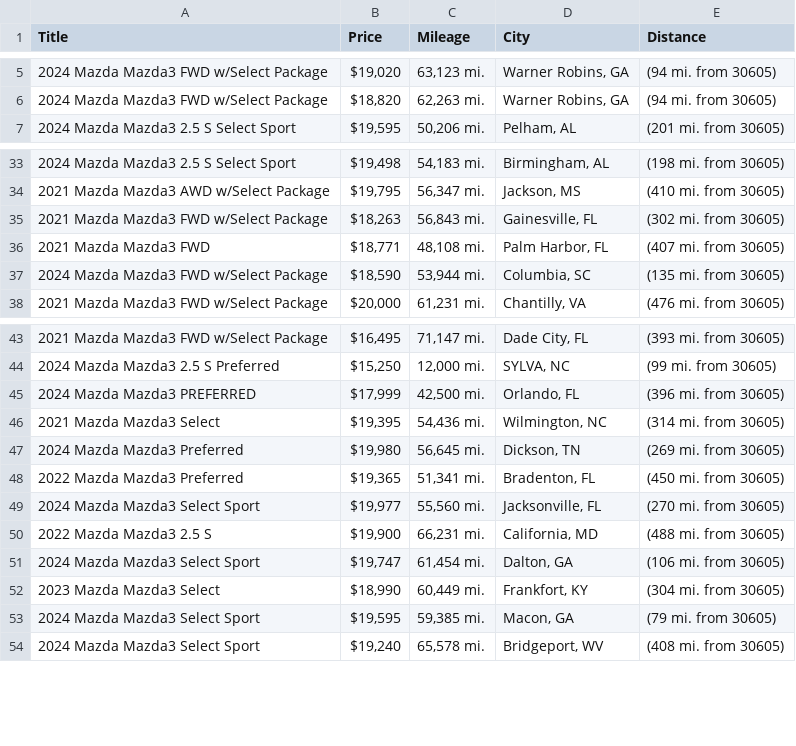
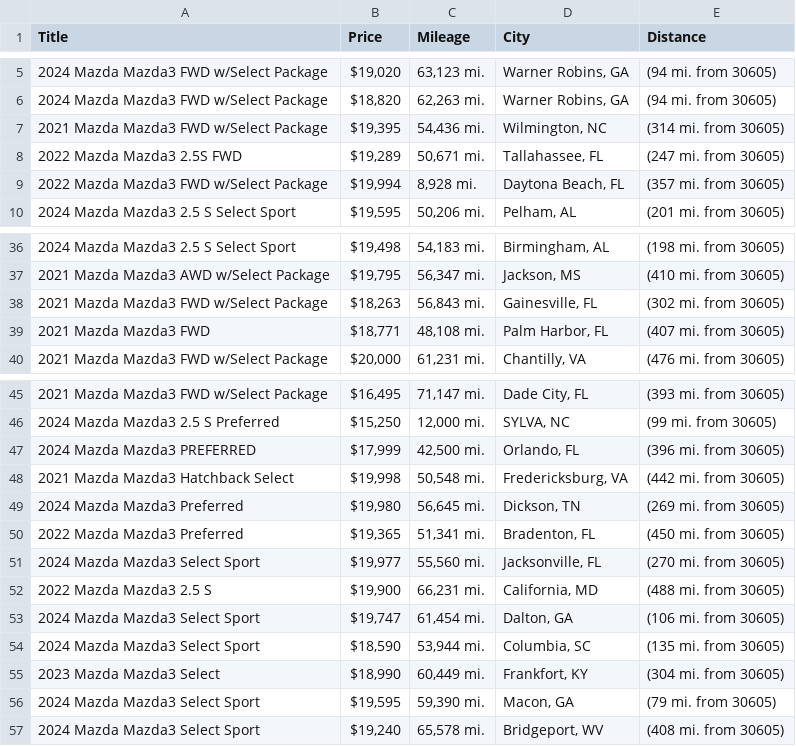
Before and after one commit to jwd0526/go-practice, a CSV file: listings.csv, drawn as a sheet; only a part is shown, gaps mark what is left out; the diff covers the shown part only.

```diff
--- a/listings.csv
+++ b/listings.csv
@@ -6,2 +6,5 @@ Title,Price,Mileage,City,Distance
 2024 Mazda Mazda3 FWD w/Select Package,"$18,820","62,263 mi.","Warner Robins, GA",(94 mi. from 30605)
+2021 Mazda Mazda3 FWD w/Select Package,"$19,395","54,436 mi.","Wilmington, NC",(314 mi. from 30605)
+2022 Mazda Mazda3 2.5S FWD,"$19,289","50,671 mi.","Tallahassee, FL",(247 mi. from 30605)
+2022 Mazda Mazda3 FWD w/Select Package,"$19,994","8,928 mi.","Daytona Beach, FL",(357 mi. from 30605)
 2024 Mazda Mazda3 2.5 S Select Sport,"$19,595","50,206 mi.","Pelham, AL",(201 mi. from 30605)
@@ -36,3 +39,2 @@ Title,Price,Mileage,City,Distance
 2021 Mazda Mazda3 FWD,"$18,771","48,108 mi.","Palm Harbor, FL",(407 mi. from 30605)
-2024 Mazda Mazda3 FWD w/Select Package,"$18,590","53,944 mi.","Columbia, SC",(135 mi. from 30605)
 2021 Mazda Mazda3 FWD w/Select Package,"$20,000","61,231 mi.","Chantilly, VA",(476 mi. from 30605)
@@ -45,3 +47,3 @@ Title,Price,Mileage,City,Distance
 2024 Mazda Mazda3 PREFERRED,"$17,999","42,500 mi.","Orlando, FL",(396 mi. from 30605)
-2021 Mazda Mazda3 Select,"$19,395","54,436 mi.","Wilmington, NC",(314 mi. from 30605)
+2021 Mazda Mazda3 Hatchback Select,"$19,998","50,548 mi.","Fredericksburg, VA",(442 mi. from 30605)
 2024 Mazda Mazda3 Preferred,"$19,980","56,645 mi.","Dickson, TN",(269 mi. from 30605)
@@ -51,4 +53,5 @@ Title,Price,Mileage,City,Distance
 2024 Mazda Mazda3 Select Sport,"$19,747","61,454 mi.","Dalton, GA",(106 mi. from 30605)
+2024 Mazda Mazda3 Select Sport,"$18,590","53,944 mi.","Columbia, SC",(135 mi. from 30605)
 2023 Mazda Mazda3 Select,"$18,990","60,449 mi.","Frankfort, KY",(304 mi. from 30605)
-2024 Mazda Mazda3 Select Sport,"$19,595","59,385 mi.","Macon, GA",(79 mi. from 30605)
+2024 Mazda Mazda3 Select Sport,"$19,595","59,390 mi.","Macon, GA",(79 mi. from 30605)
 2024 Mazda Mazda3 Select Sport,"$19,240","65,578 mi.","Bridgeport, WV",(408 mi. from 30605)
```
Also changed, not shown: 6 added rows, 7 removed rows and 2 edited cells elsewhere in this file, 1 other file.
